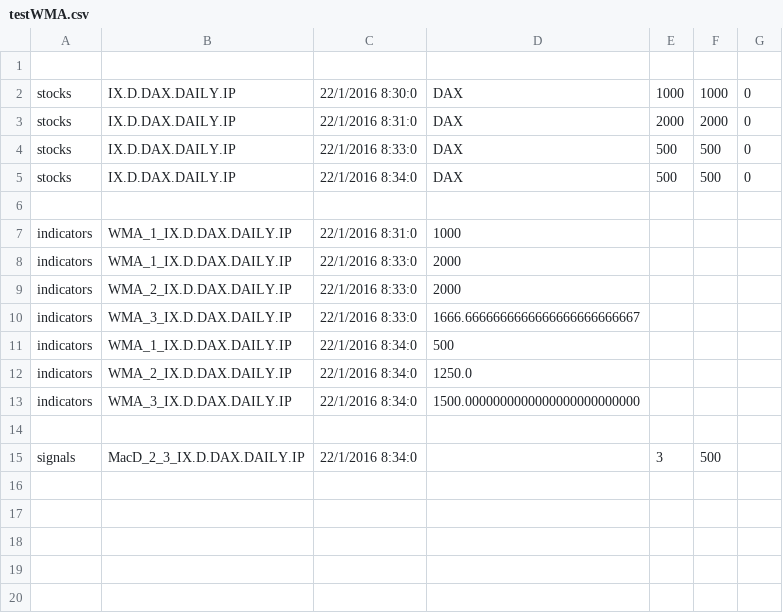
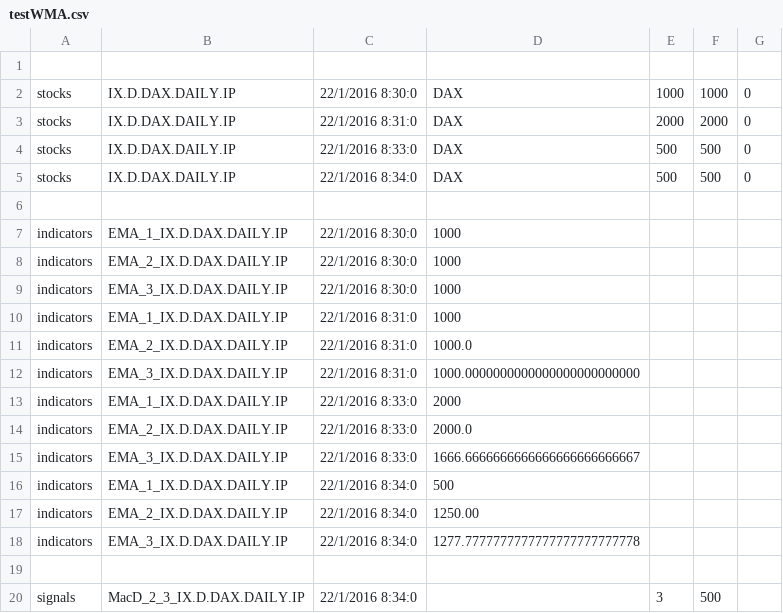
Before and after one commit to JBetser/MiDax, a CSV file: MidaxTester/expected_results/testWMA.csv, drawn as a sheet.

```diff
--- a/MidaxTester/expected_results/testWMA.csv
+++ b/MidaxTester/expected_results/testWMA.csv
@@ -6,9 +6,14 @@ stocks,IX.D.DAX.DAILY.IP,22/1/2016 8:34:0,DAX,500,500,0
 
-indicators,WMA_1_IX.D.DAX.DAILY.IP,22/1/2016 8:31:0,1000
-indicators,WMA_1_IX.D.DAX.DAILY.IP,22/1/2016 8:33:0,2000
-indicators,WMA_2_IX.D.DAX.DAILY.IP,22/1/2016 8:33:0,2000
-indicators,WMA_3_IX.D.DAX.DAILY.IP,22/1/2016 8:33:0,1666.6666666666666666666666667
-indicators,WMA_1_IX.D.DAX.DAILY.IP,22/1/2016 8:34:0,500
-indicators,WMA_2_IX.D.DAX.DAILY.IP,22/1/2016 8:34:0,1250.0
-indicators,WMA_3_IX.D.DAX.DAILY.IP,22/1/2016 8:34:0,1500.0000000000000000000000000
+indicators,EMA_1_IX.D.DAX.DAILY.IP,22/1/2016 8:30:0,1000
+indicators,EMA_2_IX.D.DAX.DAILY.IP,22/1/2016 8:30:0,1000
+indicators,EMA_3_IX.D.DAX.DAILY.IP,22/1/2016 8:30:0,1000
+indicators,EMA_1_IX.D.DAX.DAILY.IP,22/1/2016 8:31:0,1000
+indicators,EMA_2_IX.D.DAX.DAILY.IP,22/1/2016 8:31:0,1000.0
+indicators,EMA_3_IX.D.DAX.DAILY.IP,22/1/2016 8:31:0,1000.0000000000000000000000000
+indicators,EMA_1_IX.D.DAX.DAILY.IP,22/1/2016 8:33:0,2000
+indicators,EMA_2_IX.D.DAX.DAILY.IP,22/1/2016 8:33:0,2000.0
+indicators,EMA_3_IX.D.DAX.DAILY.IP,22/1/2016 8:33:0,1666.6666666666666666666666667
+indicators,EMA_1_IX.D.DAX.DAILY.IP,22/1/2016 8:34:0,500
+indicators,EMA_2_IX.D.DAX.DAILY.IP,22/1/2016 8:34:0,1250.00
+indicators,EMA_3_IX.D.DAX.DAILY.IP,22/1/2016 8:34:0,1277.7777777777777777777777778
 
```
Also changed, not shown: MidaxTester/expected_results/testWMA2.csv, MidaxTester/expected_results/testWMA3.csv, 14 other files.
